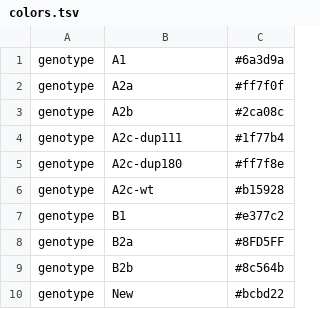
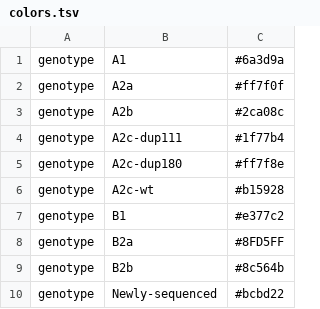
Before and after one commit to kwtrp-peo/refRepo, a TSV file: ectodomain_refs/hMPV/config/colors.tsv, drawn as a sheet.

Commit message:
Update colors.tsv

```diff
--- a/ectodomain_refs/hMPV/config/colors.tsv
+++ b/ectodomain_refs/hMPV/config/colors.tsv
@@ -9,2 +9,2 @@ genotype	B2a	#8FD5FF
 genotype	B2b	#8c564b
-genotype	New	#bcbd22
+genotype	Newly-sequenced	#bcbd22
```
